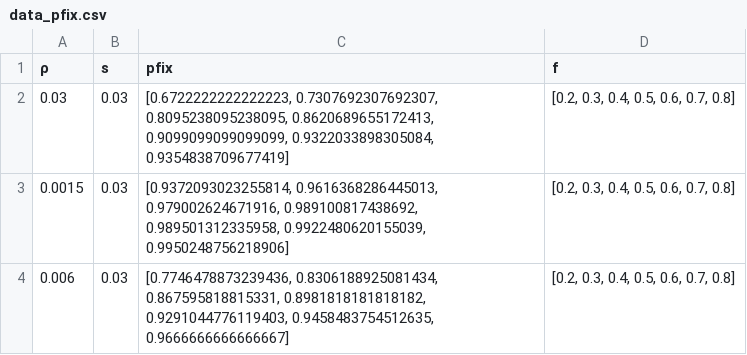
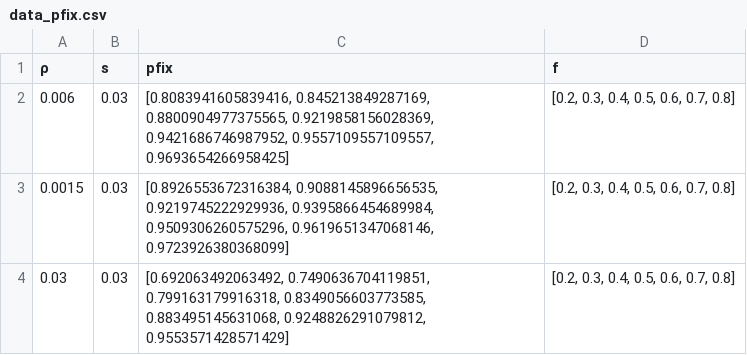
Before and after one commit to PierreBarrat/ExpiringFitnessFigures, a CSV file: notebooks/intermediate_notebooks/predictability/trajectories_fixed_fitness/data_pfix.csv, drawn as a sheet.

```diff
--- a/notebooks/intermediate_notebooks/predictability/trajectories_fixed_fitness/data_pfix.csv
+++ b/notebooks/intermediate_notebooks/predictability/trajectories_fixed_fitness/data_pfix.csv
@@ -1,4 +1,4 @@
 ρ,s,pfix,f
-0.03,0.03,"[0.6722222222222223, 0.7307692307692307, 0.8095238095238095, 0.8620689655172413, 0.9099099099099099, 0.9322033898305084, 0.9354838709677419]","[0.2, 0.3, 0.4, 0.5, 0.6, 0.7, 0.8]"
-0.0015,0.03,"[0.9372093023255814, 0.9616368286445013, 0.979002624671916, 0.989100817438692, 0.989501312335958, 0.9922480620155039, 0.9950248756218906]","[0.2, 0.3, 0.4, 0.5, 0.6, 0.7, 0.8]"
-0.006,0.03,"[0.7746478873239436, 0.8306188925081434, 0.867595818815331, 0.8981818181818182, 0.9291044776119403, 0.9458483754512635, 0.9666666666666667]","[0.2, 0.3, 0.4, 0.5, 0.6, 0.7, 0.8]"
+0.006,0.03,"[0.8083941605839416, 0.845213849287169, 0.8800904977375565, 0.9219858156028369, 0.9421686746987952, 0.9557109557109557, 0.9693654266958425]","[0.2, 0.3, 0.4, 0.5, 0.6, 0.7, 0.8]"
+0.0015,0.03,"[0.8926553672316384, 0.9088145896656535, 0.9219745222929936, 0.9395866454689984, 0.9509306260575296, 0.9619651347068146, 0.9723926380368099]","[0.2, 0.3, 0.4, 0.5, 0.6, 0.7, 0.8]"
+0.03,0.03,"[0.692063492063492, 0.7490636704119851, 0.799163179916318, 0.8349056603773585, 0.883495145631068, 0.9248826291079812, 0.9553571428571429]","[0.2, 0.3, 0.4, 0.5, 0.6, 0.7, 0.8]"
```
Also changed, not shown: notebooks/intermediate_notebooks/predictability/trajectories_expiring_fitness/data_pfix.csv, notebooks/intermediate_notebooks/predictability/trajectories_expiring_fitness/data_trajectories_expiring_fitness.jl/diversity_11.csv, 44 other files.
